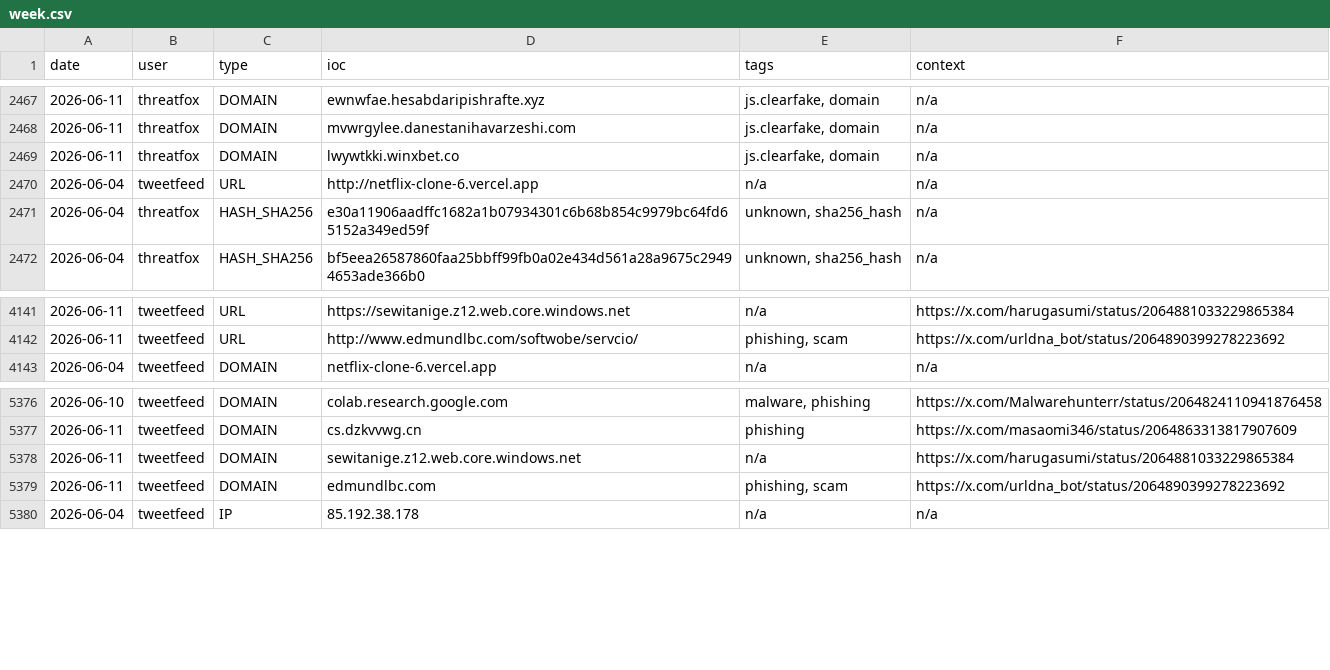
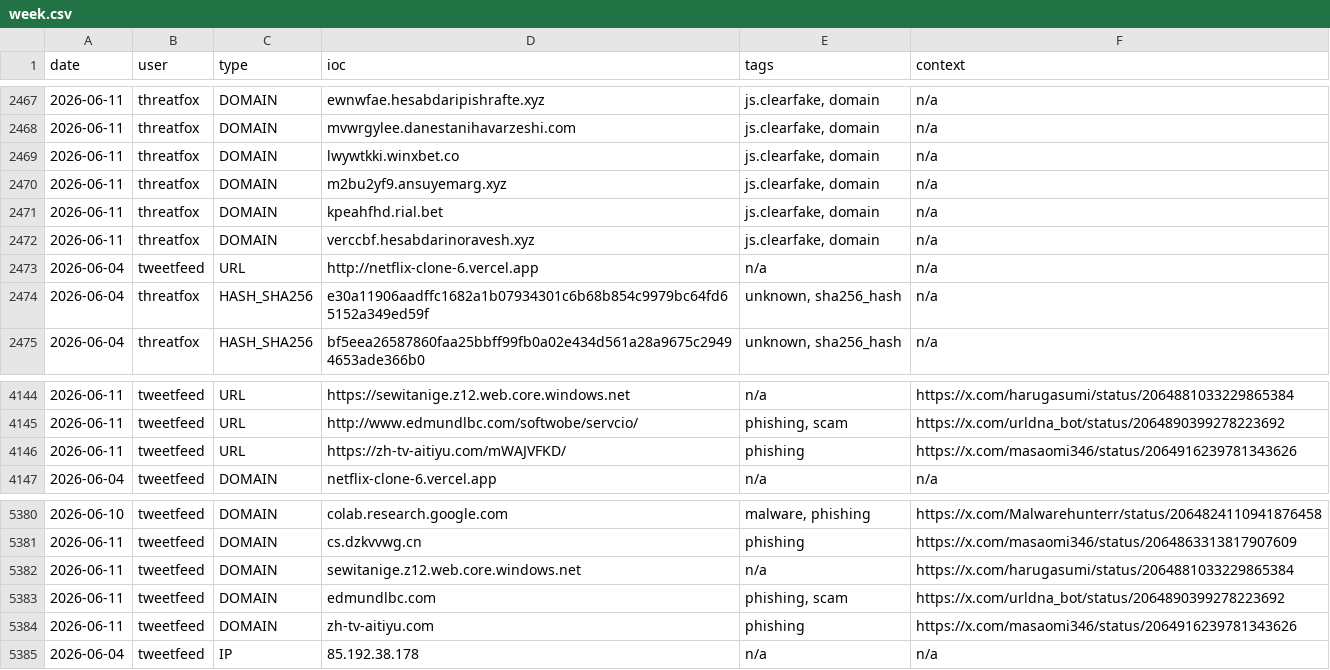
Before and after one commit to Adi-Lyt/vigia-ioc-feed, a CSV file: iocs/week.csv, drawn as a sheet; only a part is shown, gaps mark what is left out; the diff names each change by its address in the sheet, - before the commit and + after, or states it on an @@ line.

Commit message:
chore: update IoC feed 2026-06-11 04:22 UTC

```diff
--- a/iocs/week.csv
+++ b/iocs/week.csv
+row 2470: 2026-06-11 | threatfox | DOMAIN | m2bu2yf9.ansuyemarg.xyz | js.clearfake, domain | n/a
+row 2471: 2026-06-11 | threatfox | DOMAIN | kpeahfhd.rial.bet | js.clearfake, domain | n/a
+row 2472: 2026-06-11 | threatfox | DOMAIN | verccbf.hesabdarinoravesh.xyz | js.clearfake, domain | n/a
+row 4146: 2026-06-11 | tweetfeed | URL | https://zh-tv-aitiyu.com/mWAJVFKD/ | phishing | https://x.com/masaomi346/status/2064916239781343626
+row 5384: 2026-06-11 | tweetfeed | DOMAIN | zh-tv-aitiyu.com | phishing | https://x.com/masaomi346/status/2064916239781343626
```
